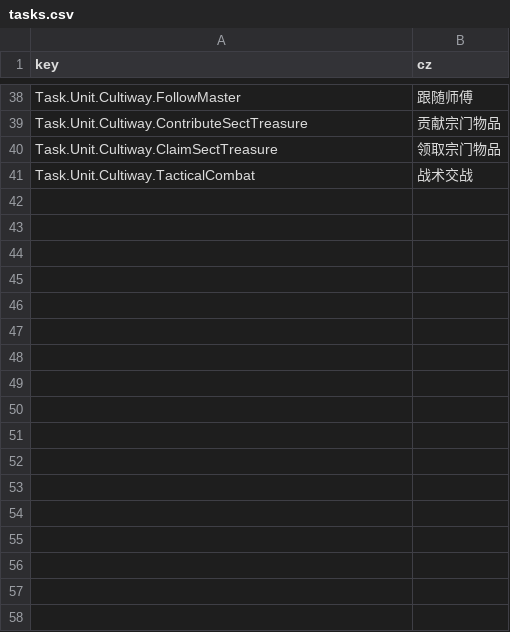
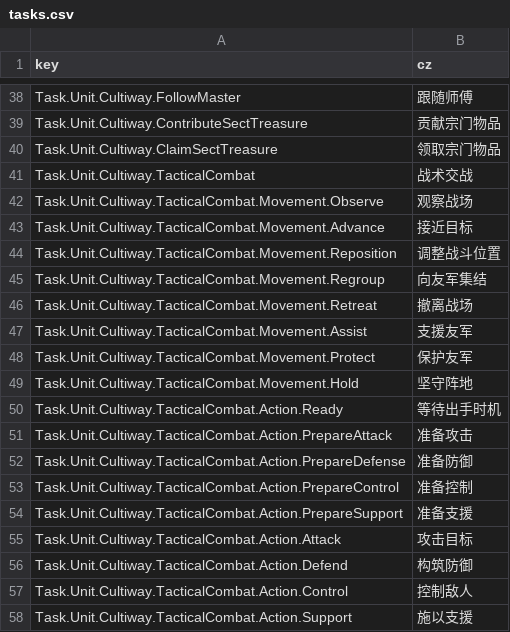
Before and after one commit to inmny/Cultiway-Reborn, a CSV file: Locales/tasks.csv, drawn as a sheet; only a part is shown, gaps mark what is left out; the diff names each change by its address in the sheet, - before the commit and + after, or states it on an @@ line.

Commit message:
feat(combat): 显示战术交战实时活动

```diff
--- a/Locales/tasks.csv
+++ b/Locales/tasks.csv
+row 42: Task.Unit.Cultiway.TacticalCombat.Movement.Observe | 观察战场
+row 43: Task.Unit.Cultiway.TacticalCombat.Movement.Advance | 接近目标
+row 44: Task.Unit.Cultiway.TacticalCombat.Movement.Reposition | 调整战斗位置
+row 45: Task.Unit.Cultiway.TacticalCombat.Movement.Regroup | 向友军集结
+row 46: Task.Unit.Cultiway.TacticalCombat.Movement.Retreat | 撤离战场
+row 47: Task.Unit.Cultiway.TacticalCombat.Movement.Assist | 支援友军
+row 48: Task.Unit.Cultiway.TacticalCombat.Movement.Protect | 保护友军
+row 49: Task.Unit.Cultiway.TacticalCombat.Movement.Hold | 坚守阵地
+row 50: Task.Unit.Cultiway.TacticalCombat.Action.Ready | 等待出手时机
+row 51: Task.Unit.Cultiway.TacticalCombat.Action.PrepareAttack | 准备攻击
+row 52: Task.Unit.Cultiway.TacticalCombat.Action.PrepareDefense | 准备防御
+row 53: Task.Unit.Cultiway.TacticalCombat.Action.PrepareControl | 准备控制
+row 54: Task.Unit.Cultiway.TacticalCombat.Action.PrepareSupport | 准备支援
+row 55: Task.Unit.Cultiway.TacticalCombat.Action.Attack | 攻击目标
+row 56: Task.Unit.Cultiway.TacticalCombat.Action.Defend | 构筑防御
+row 57: Task.Unit.Cultiway.TacticalCombat.Action.Control | 控制敌人
+row 58: Task.Unit.Cultiway.TacticalCombat.Action.Support | 施以支援
```
Also changed, not shown: 1 other file.
